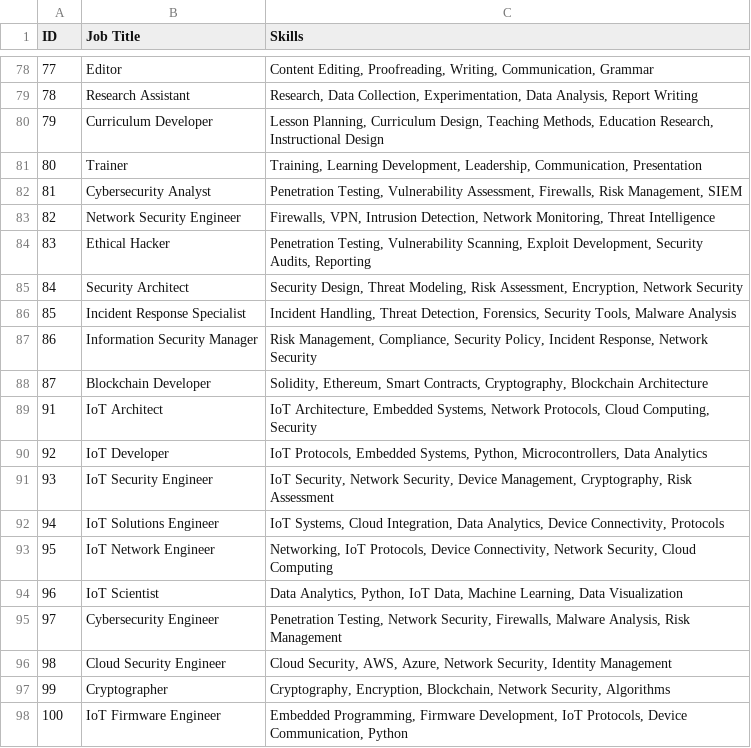
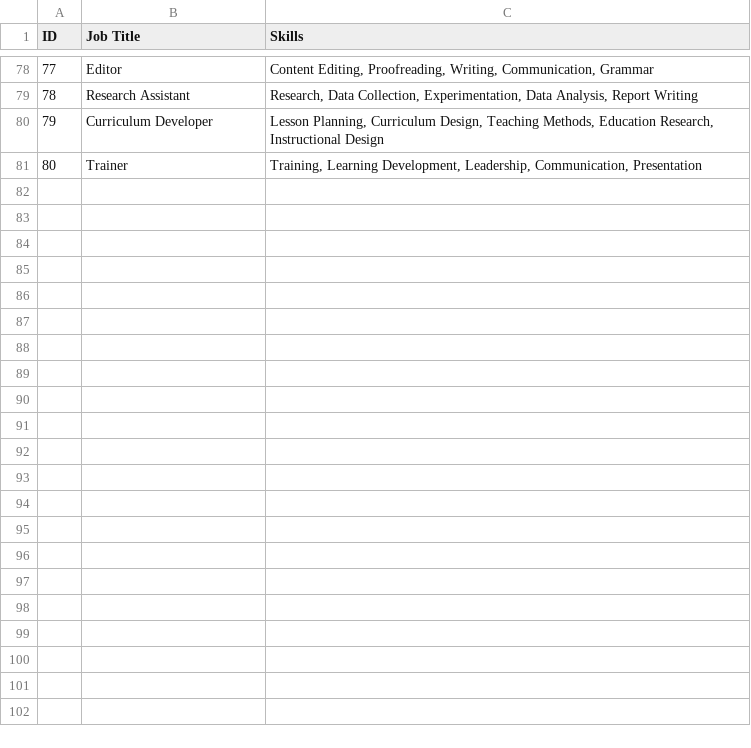
Before and after one commit to anvitha-rao10/MyMajorProject, a CSV file: cleaned_file.csv, drawn as a sheet; only a part is shown, gaps mark what is left out.

Commit message:
Added new files for feature X and updates to Y

```diff
--- a/cleaned_file.csv
+++ b/cleaned_file.csv
@@ -81,18 +81 @@ ID,Job Title,Skills
 80,Trainer,"Training, Learning Development, Leadership, Communication, Presentation"
-81,Cybersecurity Analyst,"Penetration Testing, Vulnerability Assessment, Firewalls, Risk Management, SIEM"
-82,Network Security Engineer,"Firewalls, VPN, Intrusion Detection, Network Monitoring, Threat Intelligence"
-83,Ethical Hacker,"Penetration Testing, Vulnerability Scanning, Exploit Development, Security Audits, Reporting"
-84,Security Architect,"Security Design, Threat Modeling, Risk Assessment, Encryption, Network Security"
-85,Incident Response Specialist,"Incident Handling, Threat Detection, Forensics, Security Tools, Malware Analysis"
-86,Information Security Manager,"Risk Management, Compliance, Security Policy, Incident Response, Network Security"
-87,Blockchain Developer,"Solidity, Ethereum, Smart Contracts, Cryptography, Blockchain Architecture"
-91,IoT Architect,"IoT Architecture, Embedded Systems, Network Protocols, Cloud Computing, Security"
-92,IoT Developer,"IoT Protocols, Embedded Systems, Python, Microcontrollers, Data Analytics"
-93,IoT Security Engineer,"IoT Security, Network Security, Device Management, Cryptography, Risk Assessment"
-94,IoT Solutions Engineer,"IoT Systems, Cloud Integration, Data Analytics, Device Connectivity, Protocols"
-95,IoT Network Engineer,"Networking, IoT Protocols, Device Connectivity, Network Security, Cloud Computing"
-96,IoT  Scientist,"Data Analytics, Python, IoT Data, Machine Learning, Data Visualization"
-97,Cybersecurity Engineer,"Penetration Testing, Network Security, Firewalls, Malware Analysis, Risk Management"
-98,Cloud Security Engineer,"Cloud Security, AWS, Azure, Network Security, Identity Management"
-99,Cryptographer,"Cryptography, Encryption, Blockchain, Network Security, Algorithms"
-100,IoT Firmware Engineer,"Embedded Programming, Firmware Development, IoT Protocols, Device Communication, Python"
```
